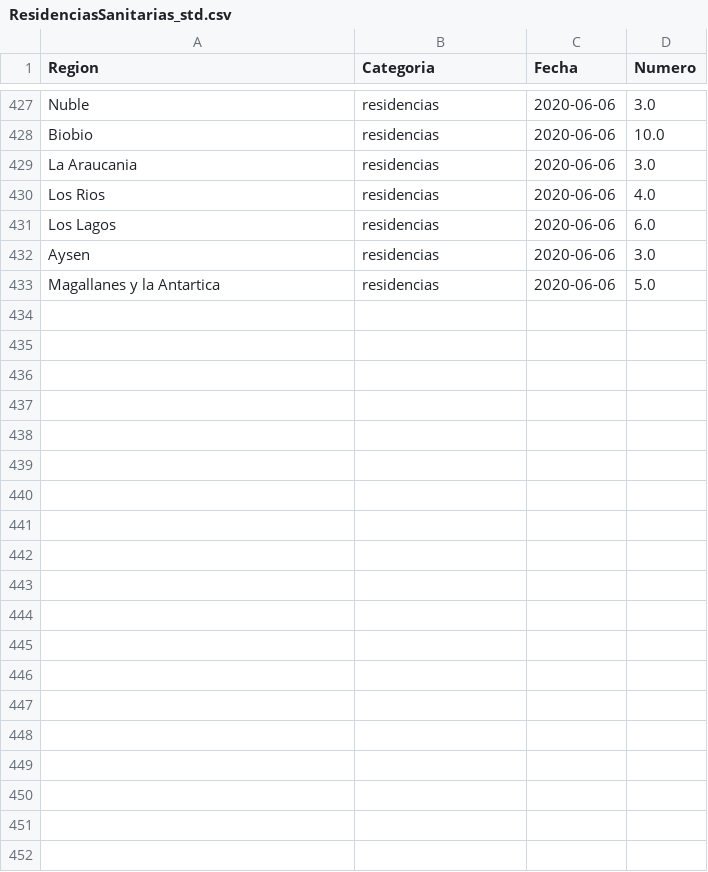
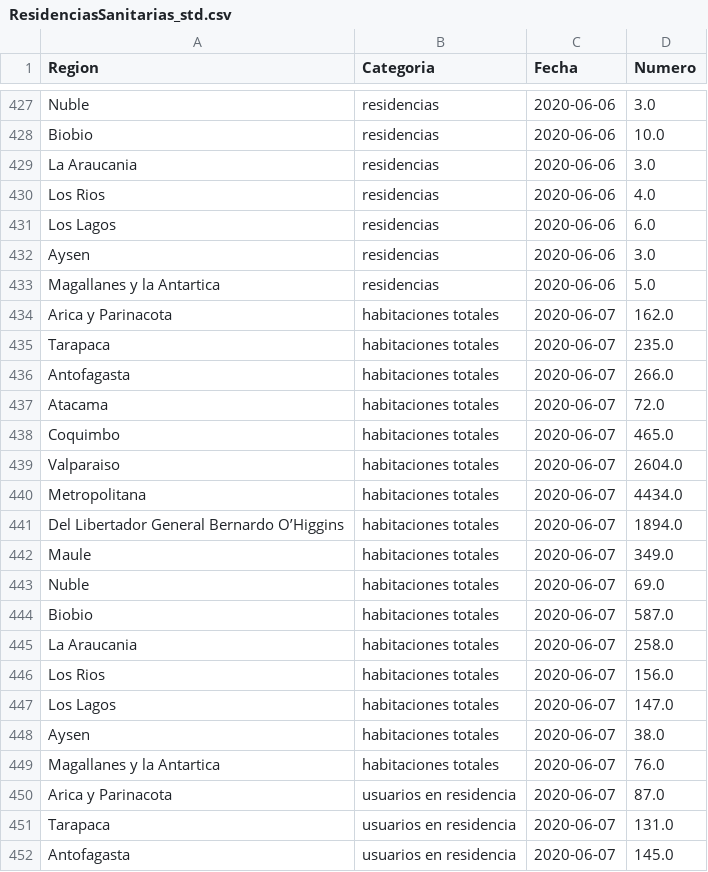
Before and after one commit to jaguridi/Datos-COVID19, a CSV file: output/producto36/ResidenciasSanitarias_std.csv, drawn as a sheet; only a part is shown, gaps mark what is left out; the diff covers the shown part only; the diff names each change by its address in the sheet, - before the commit and + after, or states it on an @@ line.

```diff
--- a/output/producto36/ResidenciasSanitarias_std.csv
+++ b/output/producto36/ResidenciasSanitarias_std.csv
+row 434: Arica y Parinacota | habitaciones totales | 2020-06-07 | 162.0
+row 435: Tarapaca | habitaciones totales | 2020-06-07 | 235.0
+row 436: Antofagasta | habitaciones totales | 2020-06-07 | 266.0
+row 437: Atacama | habitaciones totales | 2020-06-07 | 72.0
+row 438: Coquimbo | habitaciones totales | 2020-06-07 | 465.0
+row 439: Valparaiso | habitaciones totales | 2020-06-07 | 2604.0
+row 440: Metropolitana | habitaciones totales | 2020-06-07 | 4434.0
+row 441: Del Libertador General Bernardo O’Higgins | habitaciones totales | 2020-06-07 | 1894.0
+row 442: Maule | habitaciones totales | 2020-06-07 | 349.0
+row 443: Nuble | habitaciones totales | 2020-06-07 | 69.0
+row 444: Biobio | habitaciones totales | 2020-06-07 | 587.0
+row 445: La Araucania | habitaciones totales | 2020-06-07 | 258.0
+row 446: Los Rios | habitaciones totales | 2020-06-07 | 156.0
+row 447: Los Lagos | habitaciones totales | 2020-06-07 | 147.0
+row 448: Aysen | habitaciones totales | 2020-06-07 | 38.0
+row 449: Magallanes y la Antartica | habitaciones totales | 2020-06-07 | 76.0
+row 450: Arica y Parinacota | usuarios en residencia | 2020-06-07 | 87.0
+row 451: Tarapaca | usuarios en residencia | 2020-06-07 | 131.0
+row 452: Antofagasta | usuarios en residencia | 2020-06-07 | 145.0
```
Also changed, not shown: 29 added rows elsewhere in this file, output/producto12/bulk/producto7.csv, output/producto17/PCREstablecimiento_std.csv, 41 other files.
